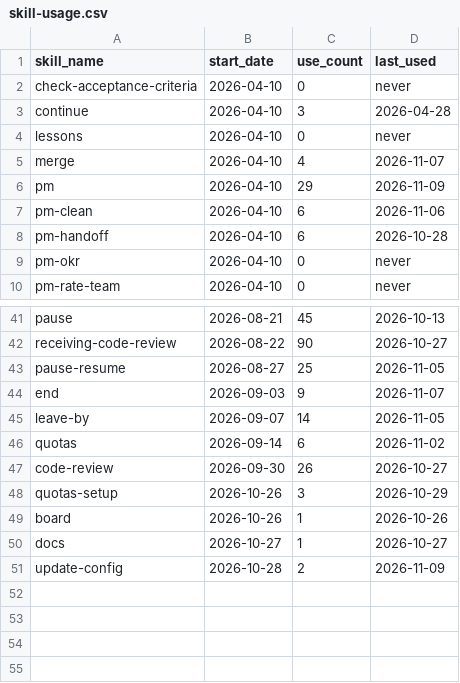
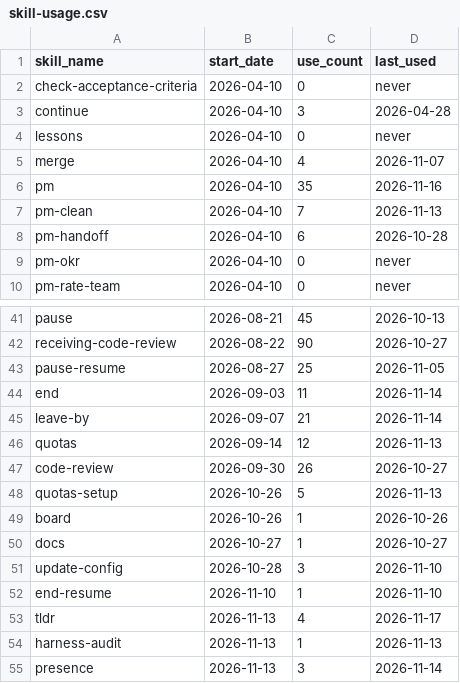
Before and after one commit to auerbachb/claude-code-config, a CSV file: skill-usage.csv, drawn as a sheet; only a part is shown, gaps mark what is left out; the diff covers the shown part only.

Commit message:
telemetry: snapshot 2026-11-17T15:41:13Z from Mac [skip ci]

```diff
--- a/skill-usage.csv
+++ b/skill-usage.csv
@@ -5,4 +5,4 @@ lessons,2026-04-10,0,never
 merge,2026-04-10,4,2026-11-07
-pm,2026-04-10,29,2026-11-09
-pm-clean,2026-04-10,6,2026-11-06
+pm,2026-04-10,35,2026-11-16
+pm-clean,2026-04-10,7,2026-11-13
 pm-handoff,2026-04-10,6,2026-10-28
@@ -43,9 +43,13 @@ receiving-code-review,2026-08-22,90,2026-10-27
 pause-resume,2026-08-27,25,2026-11-05
-end,2026-09-03,9,2026-11-07
-leave-by,2026-09-07,14,2026-11-05
-quotas,2026-09-14,6,2026-11-02
+end,2026-09-03,11,2026-11-14
+leave-by,2026-09-07,21,2026-11-14
+quotas,2026-09-14,12,2026-11-13
 code-review,2026-09-30,26,2026-10-27
-quotas-setup,2026-10-26,3,2026-10-29
+quotas-setup,2026-10-26,5,2026-11-13
 board,2026-10-26,1,2026-10-26
 docs,2026-10-27,1,2026-10-27
-update-config,2026-10-28,2,2026-11-09
+update-config,2026-10-28,3,2026-11-10
+end-resume,2026-11-10,1,2026-11-10
+tldr,2026-11-13,4,2026-11-17
+harness-audit,2026-11-13,1,2026-11-13
+presence,2026-11-13,3,2026-11-14
```
Also changed, not shown: 22 edited cells elsewhere in this file.
